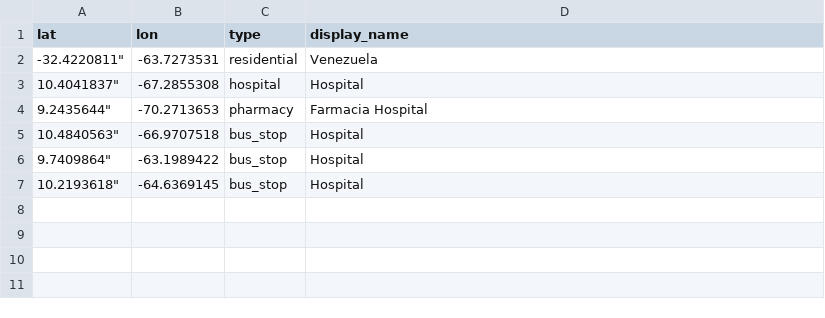
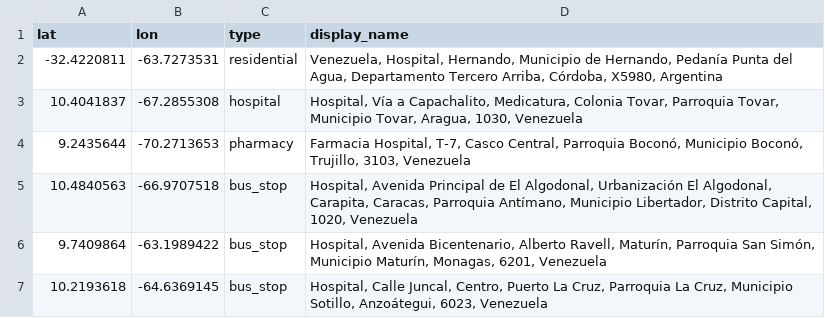
Before and after one commit to clombion/turin_crash_course, a CSV file: individual_folders/Lucia/hospitals.csv, drawn as a sheet.

Commit message:
Created hospitals info

```diff
--- a/individual_folders/Lucia/hospitals.csv
+++ b/individual_folders/Lucia/hospitals.csv
@@ -1,7 +1,7 @@
 lat,lon,type,display_name
-"-32.4220811""",-63.7273531,residential,Venezuela
-"10.4041837""",-67.2855308,hospital,Hospital
-"9.2435644""",-70.2713653,pharmacy,Farmacia Hospital
-"10.4840563""",-66.9707518,bus_stop,Hospital
-"9.7409864""",-63.1989422,bus_stop,Hospital
-"10.2193618""",-64.6369145,bus_stop,Hospital
+"-32.4220811","-63.7273531","residential","Venezuela, Hospital, Hernando, Municipio de Hernando, Pedanía Punta del Agua, Departamento Tercero Arriba, Córdoba, X5980, Argentina"
+"10.4041837","-67.2855308","hospital","Hospital, Vía a Capachalito, Medicatura, Colonia Tovar, Parroquia Tovar, Municipio Tovar, Aragua, 1030, Venezuela"
+"9.2435644","-70.2713653","pharmacy","Farmacia Hospital, T-7, Casco Central, Parroquia Boconó, Municipio Boconó, Trujillo, 3103, Venezuela"
+"10.4840563","-66.9707518","bus_stop","Hospital, Avenida Principal de El Algodonal, Urbanización El Algodonal, Carapita, Caracas, Parroquia Antímano, Municipio Libertador, Distrito Capital, 1020, Venezuela"
+"9.7409864","-63.1989422","bus_stop","Hospital, Avenida Bicentenario, Alberto Ravell, Maturín, Parroquia San Simón, Municipio Maturín, Monagas, 6201, Venezuela"
+"10.2193618","-64.6369145","bus_stop","Hospital, Calle Juncal, Centro, Puerto La Cruz, Parroquia La Cruz, Municipio Sotillo, Anzoátegui, 6023, Venezuela"
```
